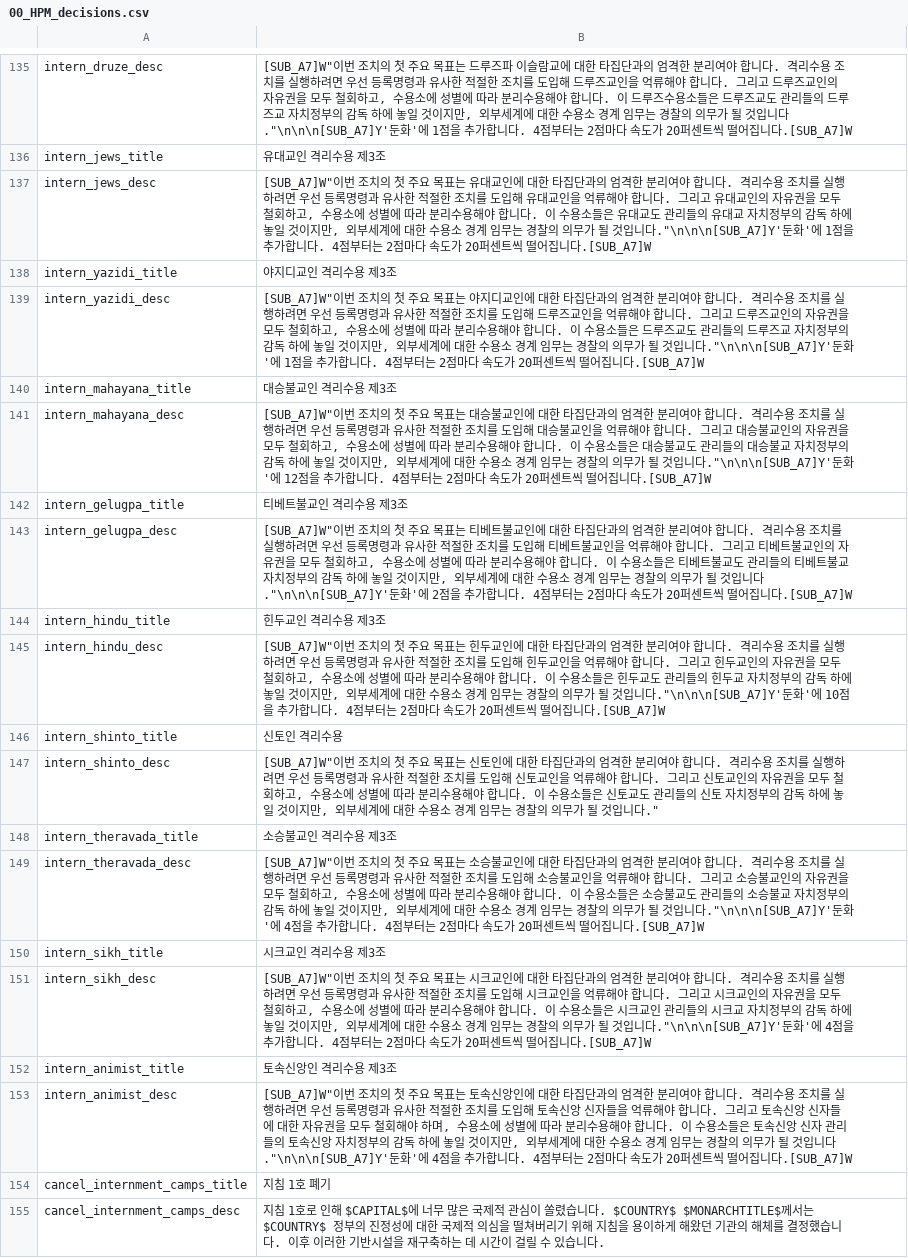
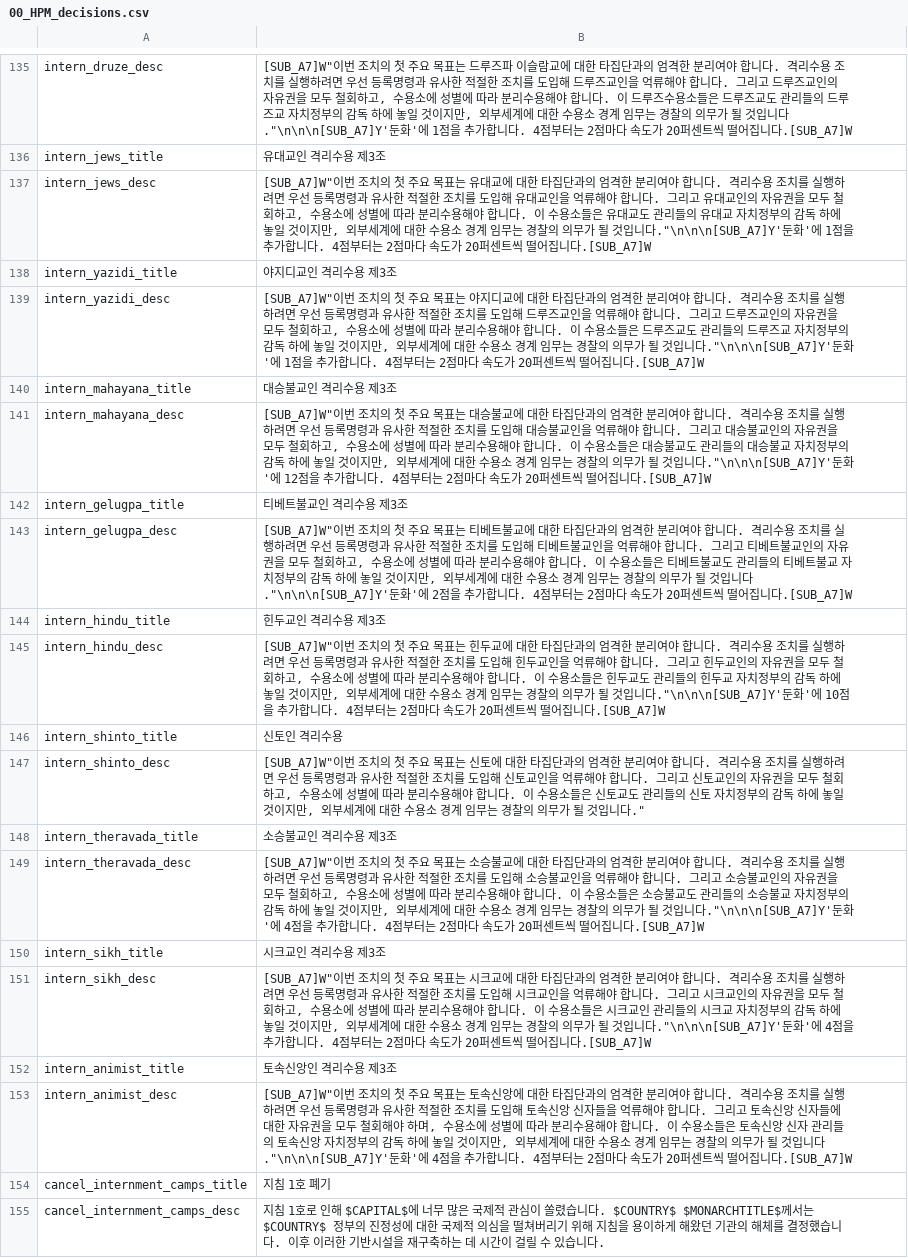
Before and after one commit to kimjeon-il/-Historical-Project-Mod-Korean-Patch, a CSV file: localisation/00_HPM_decisions.csv, drawn as a sheet; only a part is shown, gaps mark what is left out; the diff names each change by its address in the sheet, - before the commit and + after, or states it on an @@ line.

Commit message:
Update 00_HPM_decisions.csv

```diff
--- a/localisation/00_HPM_decisions.csv
+++ b/localisation/00_HPM_decisions.csv
-B137: …유대교인에 대한…
+B137: …유대교에 대한…
-B139: …야지디교인에 대한…
+B139: …야지디교에 대한…
-B141: …대승불교인에 대한…
+B141: …대승불교에 대한…
-B143: …베트불교인에 대한…
+B143: …베트불교에 대한…
-B145: …힌두교인에 대한…
+B145: …힌두교에 대한…
-B147: …는 신토인에 대한…
+B147: …는 신토에 대한…
-B149: …소승불교인에 대한…
+B149: …소승불교에 대한…
-B151: …시크교인에 대한…
+B151: …시크교에 대한…
-B153: …토속신앙인에 대한…
+B153: …토속신앙에 대한…
```
